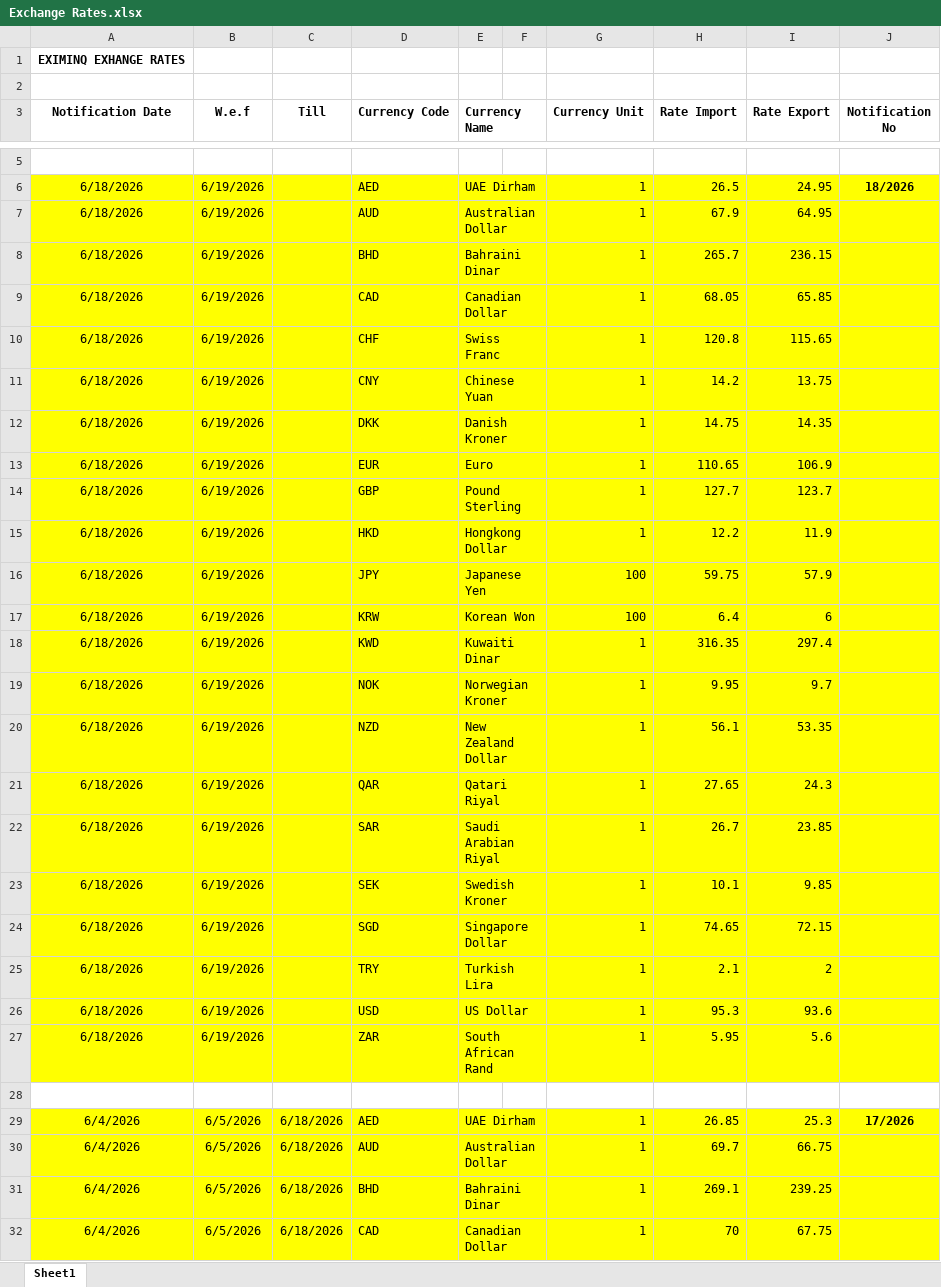
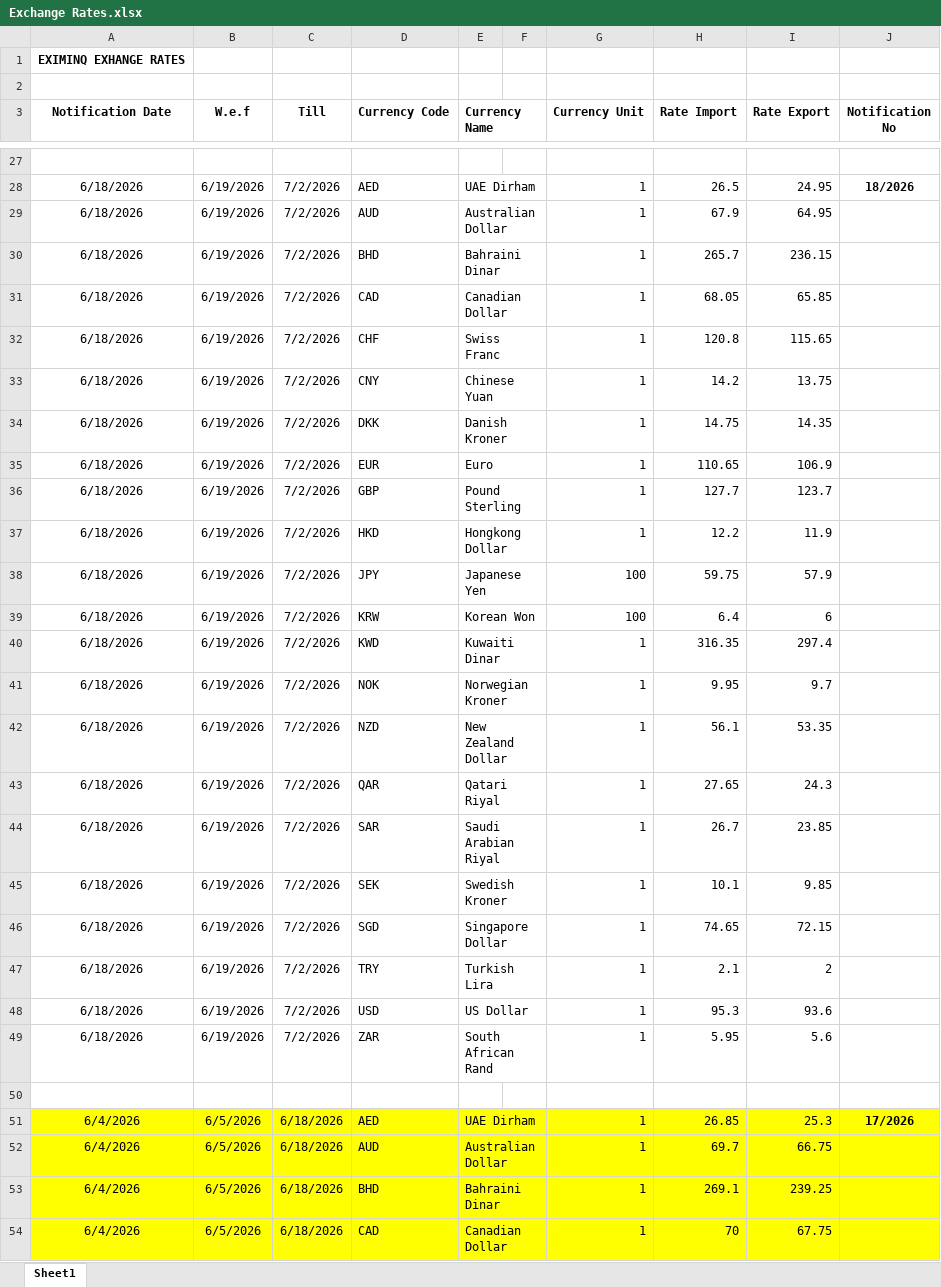
Before and after one commit to omkar404/eximinq-global-connection, an Excel workbook: backend/PDF_DOC/EXCHANGE_RATES/Exchange Rates.xlsx, sheet Sheet1, drawn as a sheet; only a part is shown, gaps mark what is left out; values as stored, in another font and other column widths than the file's, no borders; addresses are those after the commit; the diff covers the shown part only; the diff names each change by its address in the sheet, - before the commit and + after, or states it on an @@ line.

Commit message:
Exchange Rates  new Notification

```diff
--- a/backend/PDF_DOC/EXCHANGE_RATES/Exchange Rates.xlsx (sheet Sheet1)
+++ b/backend/PDF_DOC/EXCHANGE_RATES/Exchange Rates.xlsx (sheet Sheet1)
-A28:J49 fill: #FFFF00
+A28:J49 fill: none
-C28:C49 (Till): (empty)
+C28:C49 (Till): 7/2/2026
```
Also changed, not shown: 22 added rows elsewhere in this sheet, 1 other file.
